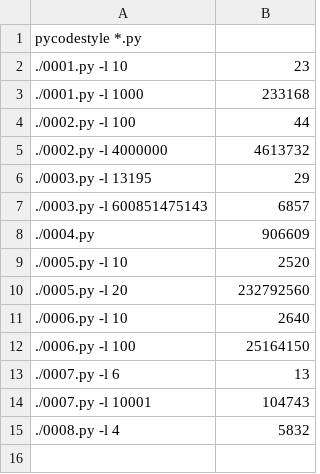
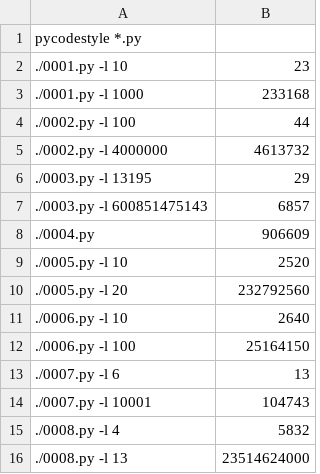
Before and after one commit to codavex/projecteuler, a CSV file: src/testData.csv, drawn as a sheet; the diff names each change by its address in the sheet, - before the commit and + after, or states it on an @@ line.

Commit message:
add final test data

```diff
--- a/src/testData.csv
+++ b/src/testData.csv
+row 16: ./0008.py -l 13 | 23514624000
```
